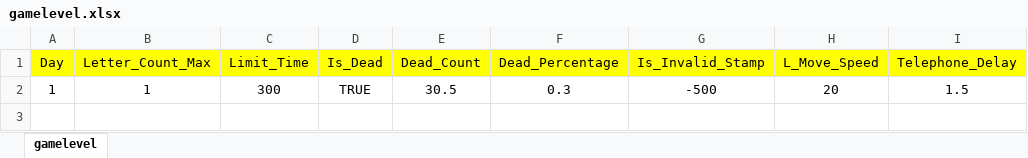
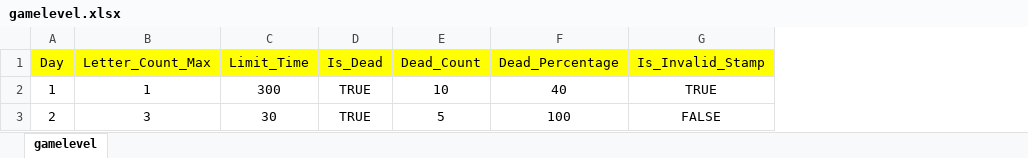
Before and after one commit to Hysteria0K/Project_V, an Excel workbook: Project_V/Assets/ExcelFiles/gamelevel.xlsx, sheet gamelevel, drawn as a sheet; values as stored, in another font and other column widths than the file's, no borders; removed rows and columns are numbered as before the commit, all else as after; the diff names each change by its address in the sheet, - before the commit and + after, or states it on an @@ line.

```diff
--- a/Project_V/Assets/ExcelFiles/gamelevel.xlsx (sheet gamelevel)
+++ b/Project_V/Assets/ExcelFiles/gamelevel.xlsx (sheet gamelevel)
-column H (L_Move_Speed), row 2: 20
-column I (Telephone_Delay), row 2: 1.5
-E2 (Dead_Count): 30.5
+E2 (Dead_Count): 10
-F2 (Dead_Percentage): 0.3
+F2 (Dead_Percentage): 40
-G2 (Is_Invalid_Stamp): -500
+G2 (Is_Invalid_Stamp): TRUE
+row 3: 2 | 3 | 30 | TRUE | 5 | 100 | FALSE
```
Also changed, not shown: Project_V/Assets/ExcelFiles/dialogue.xlsx, 6 other files.
